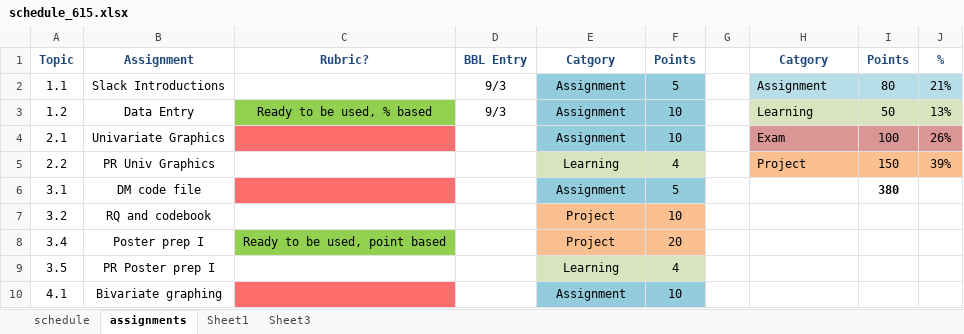
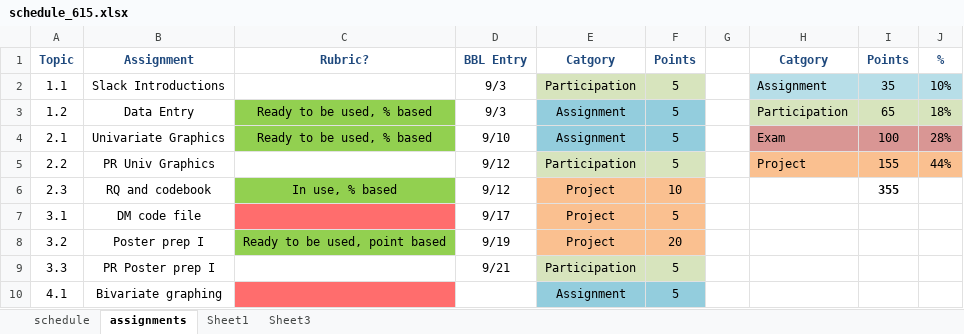
Before and after one commit to norcalbiostat/MATH615_F19_old, an Excel workbook: schedule_615.xlsx, sheet assignments, drawn as a sheet; only a part is shown; values as stored, in another font and other column widths than the file's, no borders; removed rows and columns are numbered as before the commit, all else as after; the diff covers the shown part only; the diff names each change by its address in the sheet, - before the commit and + after, or states it on an @@ line.

```diff
--- a/schedule_615.xlsx (sheet assignments)
+++ b/schedule_615.xlsx (sheet assignments)
-E2: Assignment
+E2: Participation
-E2:F2 fill: #93CDDD
+E2:F2 fill: #D7E4BD
-I2: 80
+I2: 35
-J2: 21%
+J2: 10%
-F3:F4: 10
+F3:F4: 5
-H3: Learning
+H3: Participation
-I3: 50
+I3: 65
-J3: 13%
+J3: 18%
-C4: (empty)
+C4: Ready to be used, % based
-C4 fill: #FF6D6D
+C4 fill: #92D050
-D4: (empty)
+D4: 9/10
-J4: 26%
+J4: 28%
-D5: (empty)
+D5: 9/12
-E5: Learning
+E5: Participation
-F5: 4
+F5: 5
-I5: 150
+I5: 155
-J5: 39%
+J5: 44%
+row 6: 2.3 | RQ and codebook | In use, % based | 9/12 | Project | 10 |  |  | 355
-D7: (empty)
+D7: 9/17
-E7: Assignment
+E7: Project
-E7:F7 fill: #93CDDD
+E7:F7 fill: #FAC090
-I7: 380
+I7: (empty)
-B8: RQ and codebook
+B8: Poster prep I
-C8: (empty)
+C8: Ready to be used, point based
-C8 fill: none
+C8 fill: #92D050
-D8: (empty)
+D8: 9/19
-F8: 10
+F8: 20
-row 8: 3.4 | Poster prep I | Ready to be used, point based |  | Project | 20
-row 9: 3.5 | PR Poster prep I |  |  | Learning | 4
+row 9: 3.3 | PR Poster prep I |  | 9/21 | Participation | 5
-F10: 10
+F10: 5
```
Also changed, not shown: 22 edited cells elsewhere in this sheet, sheet schedule, 29 other files.
